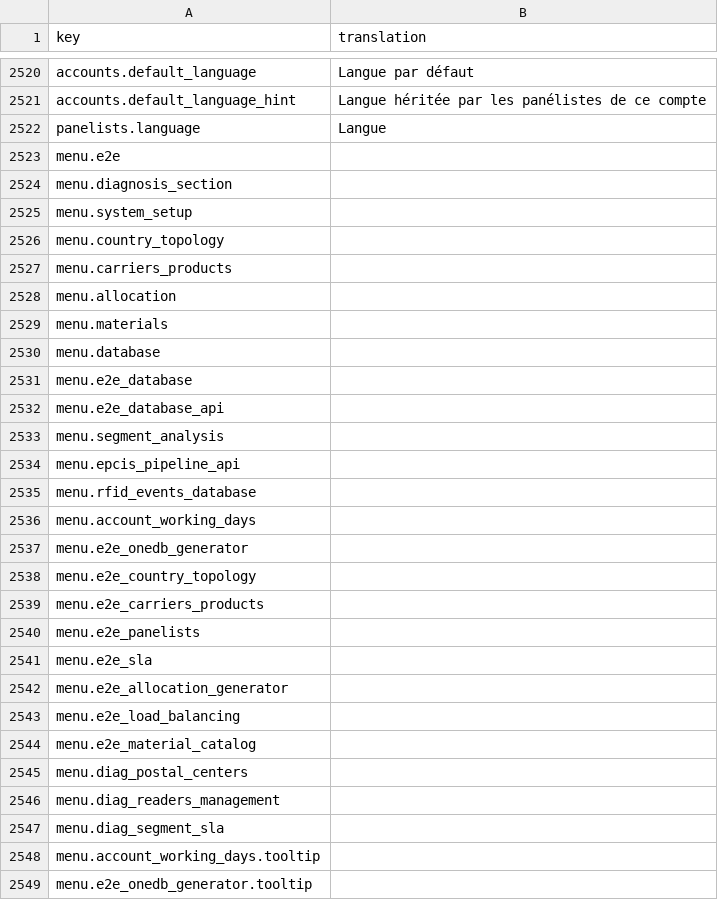
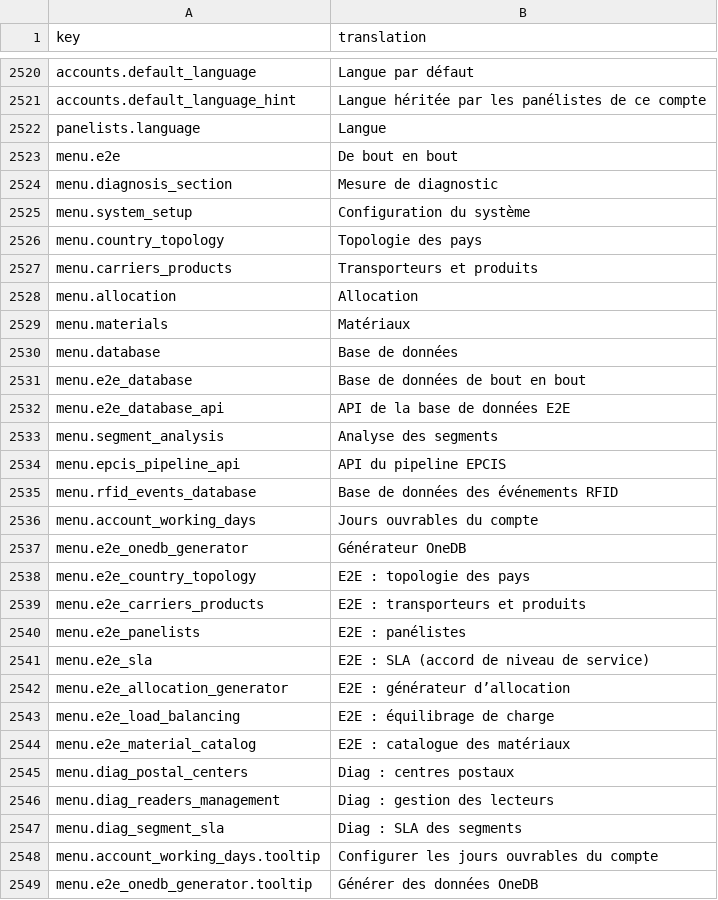
Before and after one commit to IgnacioFernandezSoriano/ONEMS, a CSV file: public/locales/fr.csv, drawn as a sheet; only a part is shown, gaps mark what is left out; the diff covers the shown part only.

Commit message:
fix: update translations via ONEMS Translation Studio

```diff
--- a/public/locales/fr.csv
+++ b/public/locales/fr.csv
@@ -2522,28 +2522,29 @@ accounts.default_language_hint,Langue héritée par les panélistes de ce compte
 panelists.language,Langue
-menu.e2e,
-menu.diagnosis_section,
-menu.system_setup,
-menu.country_topology,
-menu.carriers_products,
-menu.allocation,
-menu.materials,
-menu.database,
-menu.e2e_database,
-menu.e2e_database_api,
-menu.segment_analysis,
-menu.epcis_pipeline_api,
-menu.rfid_events_database,
-menu.account_working_days,
-menu.e2e_onedb_generator,
-menu.e2e_country_topology,
-menu.e2e_carriers_products,
-menu.e2e_panelists,
-menu.e2e_sla,
-menu.e2e_allocation_generator,
-menu.e2e_load_balancing,
-menu.e2e_material_catalog,
-menu.diag_postal_centers,
-menu.diag_readers_management,
-menu.diag_segment_sla,
-menu.account_working_days.tooltip,
-menu.e2e_onedb_generator.tooltip,
+menu.e2e,De bout en bout
+menu.diagnosis_section,Mesure de diagnostic
+menu.system_setup,Configuration du système
+menu.country_topology,Topologie des pays
+menu.carriers_products,Transporteurs et produits
+menu.allocation,Allocation
+menu.materials,Matériaux
+menu.database,Base de données
+menu.e2e_database,Base de données de bout en bout
+menu.e2e_database_api,"API de la base de données E2E
+"
+menu.segment_analysis,Analyse des segments
+menu.epcis_pipeline_api,API du pipeline EPCIS
+menu.rfid_events_database,Base de données des événements RFID
+menu.account_working_days,Jours ouvrables du compte
+menu.e2e_onedb_generator,Générateur OneDB
+menu.e2e_country_topology,E2E : topologie des pays
+menu.e2e_carriers_products,E2E : transporteurs et produits
+menu.e2e_panelists,E2E : panélistes
+menu.e2e_sla,E2E : SLA (accord de niveau de service)
+menu.e2e_allocation_generator,E2E : générateur d’allocation
+menu.e2e_load_balancing,E2E : équilibrage de charge
+menu.e2e_material_catalog,E2E : catalogue des matériaux
+menu.diag_postal_centers,Diag : centres postaux
+menu.diag_readers_management,Diag : gestion des lecteurs
+menu.diag_segment_sla,Diag : SLA des segments
+menu.account_working_days.tooltip,Configurer les jours ouvrables du compte
+menu.e2e_onedb_generator.tooltip,Générer des données OneDB
```
Also changed, not shown: 12 removed rows and 72 edited cells elsewhere in this file.
